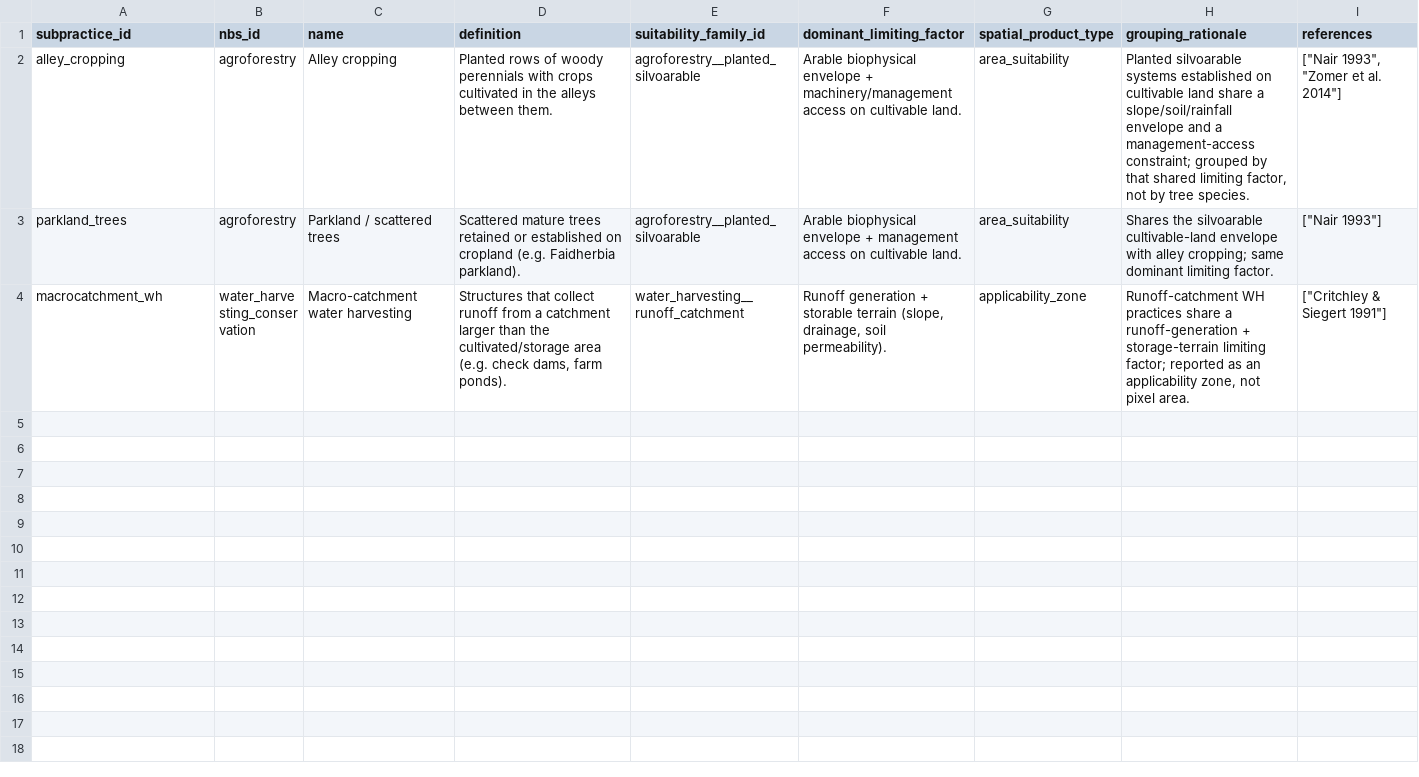
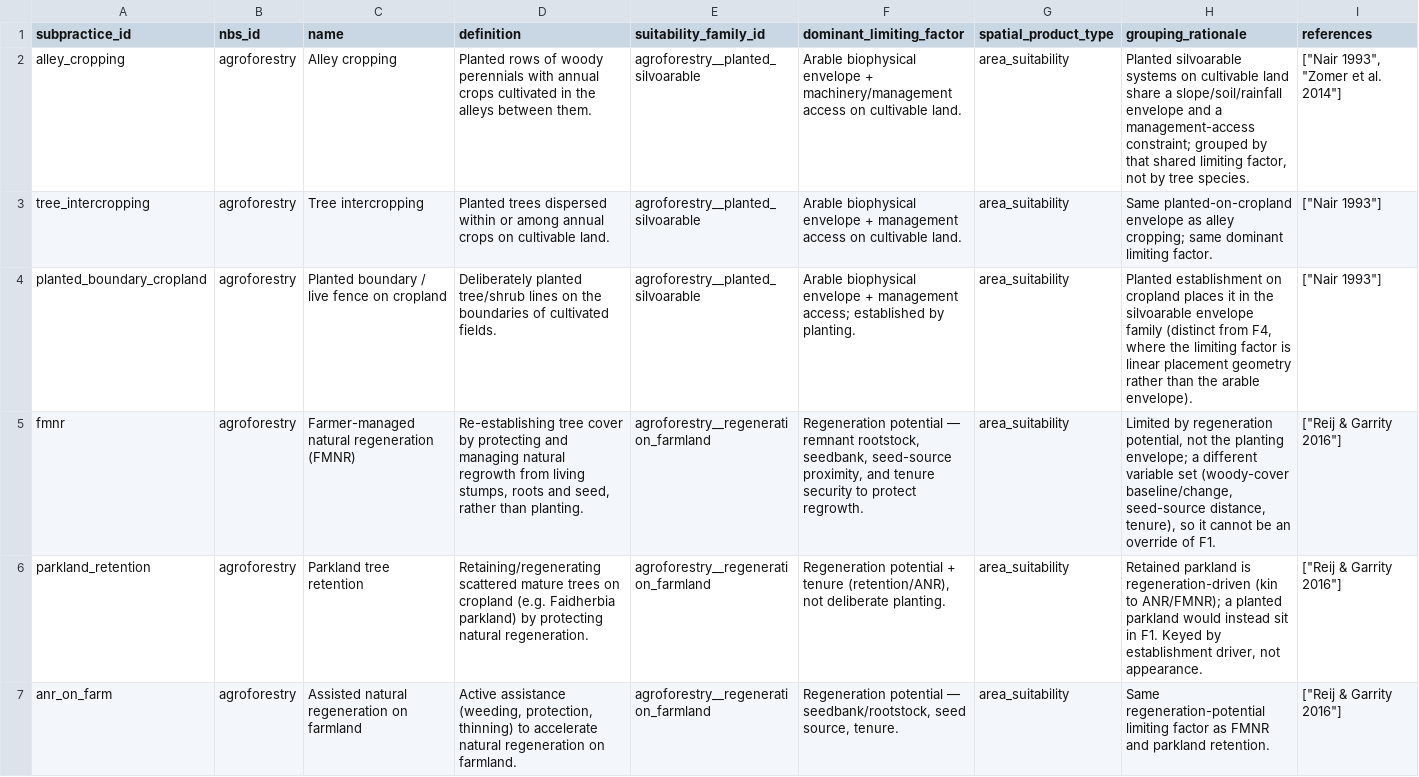
Before and after one commit to CIAT/nbs_ruralscan, a CSV file: schema/registers/FAM_family_registry.csv, drawn as a sheet; only a part is shown; the shorter side is filled out with more unchanged rows; the diff covers the shown part only.

```diff
--- a/schema/registers/FAM_family_registry.csv
+++ b/schema/registers/FAM_family_registry.csv
@@ -1,3 +1,7 @@
 subpractice_id,nbs_id,name,definition,suitability_family_id,dominant_limiting_factor,spatial_product_type,grouping_rationale,references
-alley_cropping,agroforestry,Alley cropping,Planted rows of woody perennials with crops cultivated in the alleys between them.,agroforestry__planted_silvoarable,Arable biophysical envelope + machinery/management access on cultivable land.,area_suitability,"Planted silvoarable systems established on cultivable land share a slope/soil/rainfall envelope and a management-access constraint; grouped by that shared limiting factor, not by tree species.","[""Nair 1993"", ""Zomer et al. 2014""]"
-parkland_trees,agroforestry,Parkland / scattered trees,Scattered mature trees retained or established on cropland (e.g. Faidherbia parkland).,agroforestry__planted_silvoarable,Arable biophysical envelope + management access on cultivable land.,area_suitability,Shares the silvoarable cultivable-land envelope with alley cropping; same dominant limiting factor.,"[""Nair 1993""]"
+alley_cropping,agroforestry,Alley cropping,Planted rows of woody perennials with annual crops cultivated in the alleys between them.,agroforestry__planted_silvoarable,Arable biophysical envelope + machinery/management access on cultivable land.,area_suitability,"Planted silvoarable systems on cultivable land share a slope/soil/rainfall envelope and a management-access constraint; grouped by that shared limiting factor, not by tree species.","[""Nair 1993"", ""Zomer et al. 2014""]"
+tree_intercropping,agroforestry,Tree intercropping,Planted trees dispersed within or among annual crops on cultivable land.,agroforestry__planted_silvoarable,Arable biophysical envelope + management access on cultivable land.,area_suitability,Same planted-on-cropland envelope as alley cropping; same dominant limiting factor.,"[""Nair 1993""]"
+planted_boundary_cropland,agroforestry,Planted boundary / live fence on cropland,Deliberately planted tree/shrub lines on the boundaries of cultivated fields.,agroforestry__planted_silvoarable,Arable biophysical envelope + management access; established by planting.,area_suitability,"Planted establishment on cropland places it in the silvoarable envelope family (distinct from F4, where the limiting factor is linear placement geometry rather than the arable envelope).","[""Nair 1993""]"
+fmnr,agroforestry,Farmer-managed natural regeneration (FMNR),"Re-establishing tree cover by protecting and managing natural regrowth from living stumps, roots and seed, rather than planting.",agroforestry__regeneration_farmland,"Regeneration potential — remnant rootstock, seedbank, seed-source proximity, and tenure security to protect regrowth.",area_suitability,"Limited by regeneration potential, not the planting envelope; a different variable set (woody-cover baseline/change, seed-source distance, tenure), so it cannot be an override of F1.","[""Reij & Garrity 2016""]"
+parkland_retention,agroforestry,Parkland tree retention,Retaining/regenerating scattered mature trees on cropland (e.g. Faidherbia parkland) by protecting natural regeneration.,agroforestry__regeneration_farmland,"Regeneration potential + tenure (retention/ANR), not deliberate planting.",area_suitability,"Retained parkland is regeneration-driven (kin to ANR/FMNR); a planted parkland would instead sit in F1. Keyed by establishment driver, not appearance.","[""Reij & Garrity 2016""]"
+anr_on_farm,agroforestry,Assisted natural regeneration on farmland,"Active assistance (weeding, protection, thinning) to accelerate natural regeneration on farmland.",agroforestry__regeneration_farmland,"Regeneration potential — seedbank/rootstock, seed source, tenure.",area_suitability,Same regeneration-potential limiting factor as FMNR and parkland retention.,"[""Reij & Garrity 2016""]"
```
Also changed, not shown: 6 added rows elsewhere in this file, schema/T1_data_registry.csv, schema/T7_geographic_context.csv, 11 other files.
